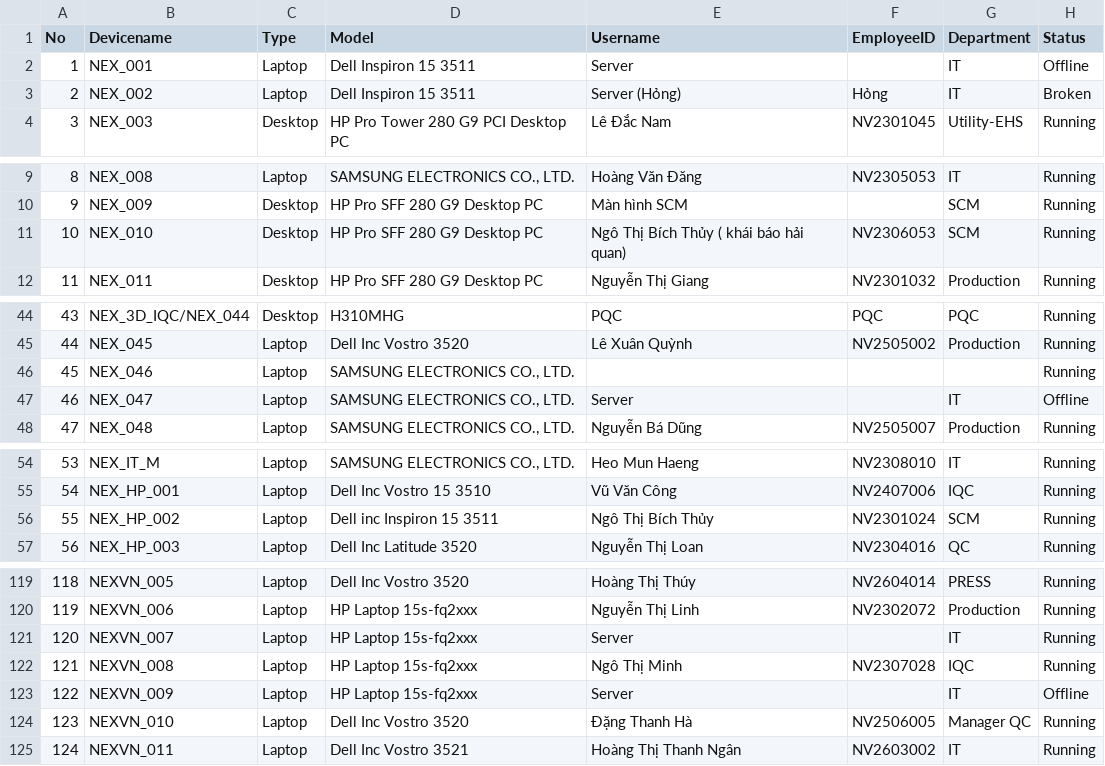
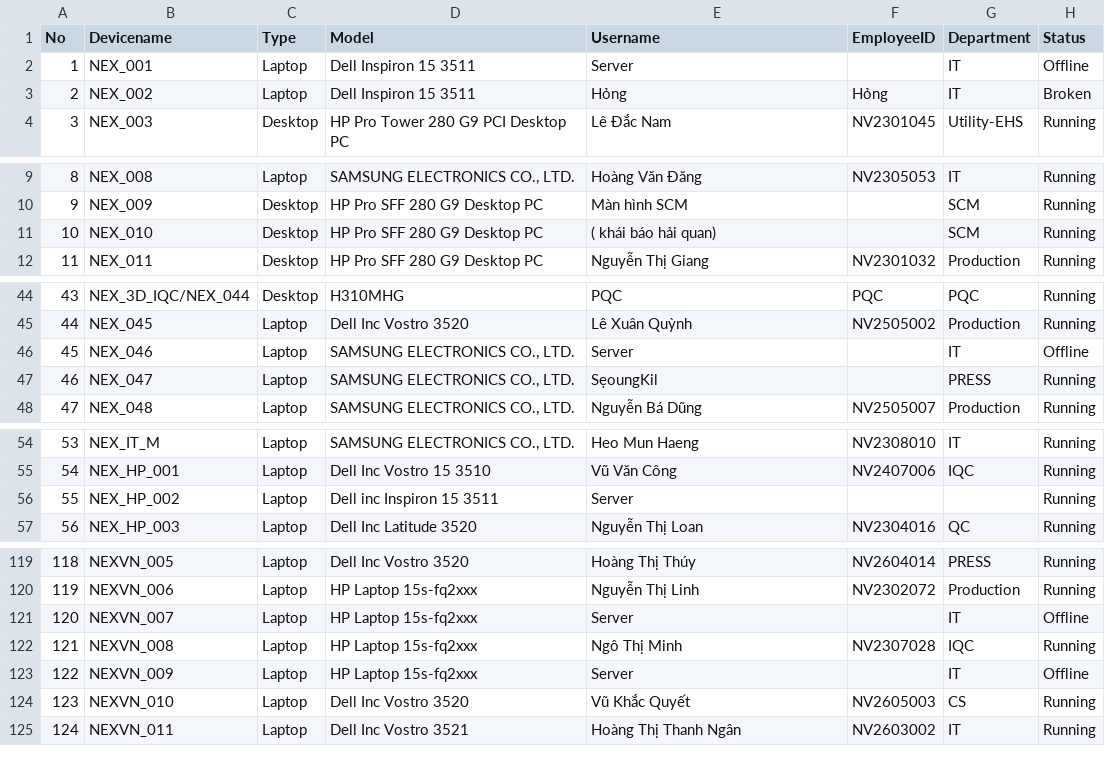
Before and after one commit to ItHelpdesl/it-asset-dashboard, a CSV file: may-tinh.csv, drawn as a sheet; only a part is shown, gaps mark what is left out; the diff covers the shown part only.

Commit message:
Add files via upload

```diff
--- a/may-tinh.csv
+++ b/may-tinh.csv
@@ -2,3 +2,3 @@
 1,NEX_001,Laptop,Dell Inspiron 15 3511,Server,,IT,Offline
-2,NEX_002,Laptop,Dell Inspiron 15 3511,Server (Hỏng),Hỏng,IT,Broken
+2,NEX_002,Laptop,Dell Inspiron 15 3511,Hỏng,Hỏng,IT,Broken
 3,NEX_003,Desktop,HP Pro Tower 280 G9 PCI Desktop PC,Lê Đắc Nam,NV2301045,Utility-EHS,Running
@@ -10,3 +10,3 @@
 9,NEX_009,Desktop,HP Pro SFF 280 G9 Desktop PC,Màn hình SCM,,SCM,Running
-10,NEX_010,Desktop,HP Pro SFF 280 G9 Desktop PC,Ngô Thị Bích Thủy ( khái báo hải quan),NV2306053,SCM,Running
+10,NEX_010,Desktop,HP Pro SFF 280 G9 Desktop PC,( khái báo hải quan),,SCM,Running
 11,NEX_011,Desktop,HP Pro SFF 280 G9 Desktop PC,Nguyễn Thị Giang,NV2301032,Production,Running
@@ -45,4 +45,4 @@
 44,NEX_045,Laptop,Dell Inc Vostro 3520,Lê Xuân Quỳnh,NV2505002,Production,Running
-45,NEX_046,Laptop,"SAMSUNG ELECTRONICS CO., LTD.",,,,Running
-46,NEX_047,Laptop,"SAMSUNG ELECTRONICS CO., LTD.",Server,,IT,Offline
+45,NEX_046,Laptop,"SAMSUNG ELECTRONICS CO., LTD.",Server,,IT,Offline
+46,NEX_047,Laptop,"SAMSUNG ELECTRONICS CO., LTD.",SẹoungKil,,PRESS,Running
 47,NEX_048,Laptop,"SAMSUNG ELECTRONICS CO., LTD.",Nguyễn Bá Dũng,NV2505007,Production,Running
@@ -55,3 +55,3 @@
 54,NEX_HP_001,Laptop,Dell Inc Vostro 15 3510,Vũ Văn Công ,NV2407006,IQC,Running
-55,NEX_HP_002,Laptop,Dell inc Inspiron 15 3511,Ngô Thị Bích Thủy,NV2301024,SCM,Running
+55,NEX_HP_002,Laptop,Dell inc Inspiron 15 3511,Server ,,,Running
 56,NEX_HP_003,Laptop,Dell Inc Latitude 3520, Nguyễn Thị Loan,NV2304016,QC,Running
@@ -120,6 +120,6 @@
 119,NEXVN_006,Laptop,HP Laptop 15s-fq2xxx,Nguyễn Thị Linh,NV2302072,Production,Running
-120,NEXVN_007,Laptop,HP Laptop 15s-fq2xxx,Server,,IT,Running
+120,NEXVN_007,Laptop,HP Laptop 15s-fq2xxx,Server,,IT,Offline
 121,NEXVN_008,Laptop,HP Laptop 15s-fq2xxx,Ngô Thị Minh,NV2307028,IQC,Running
 122,NEXVN_009,Laptop,HP Laptop 15s-fq2xxx,Server,,IT,Offline
-123,NEXVN_010,Laptop,Dell Inc Vostro 3520,Đặng Thanh Hà,NV2506005,Manager QC,Running
+123,NEXVN_010,Laptop,Dell Inc Vostro 3520,Vũ Khắc Quyết,"	NV2605003",CS,Running
 124,NEXVN_011,Laptop,Dell Inc Vostro 3521,Hoàng Thị Thanh Ngân,NV2603002,IT,Running
```
Also changed, not shown: 3 edited cells elsewhere in this file.
